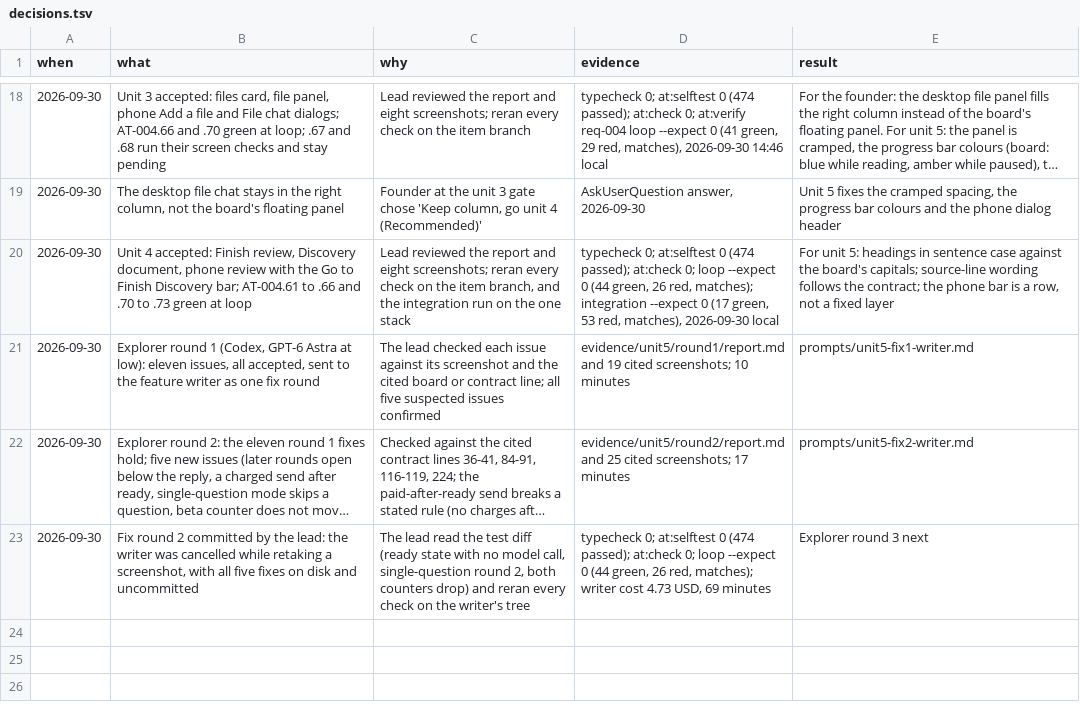
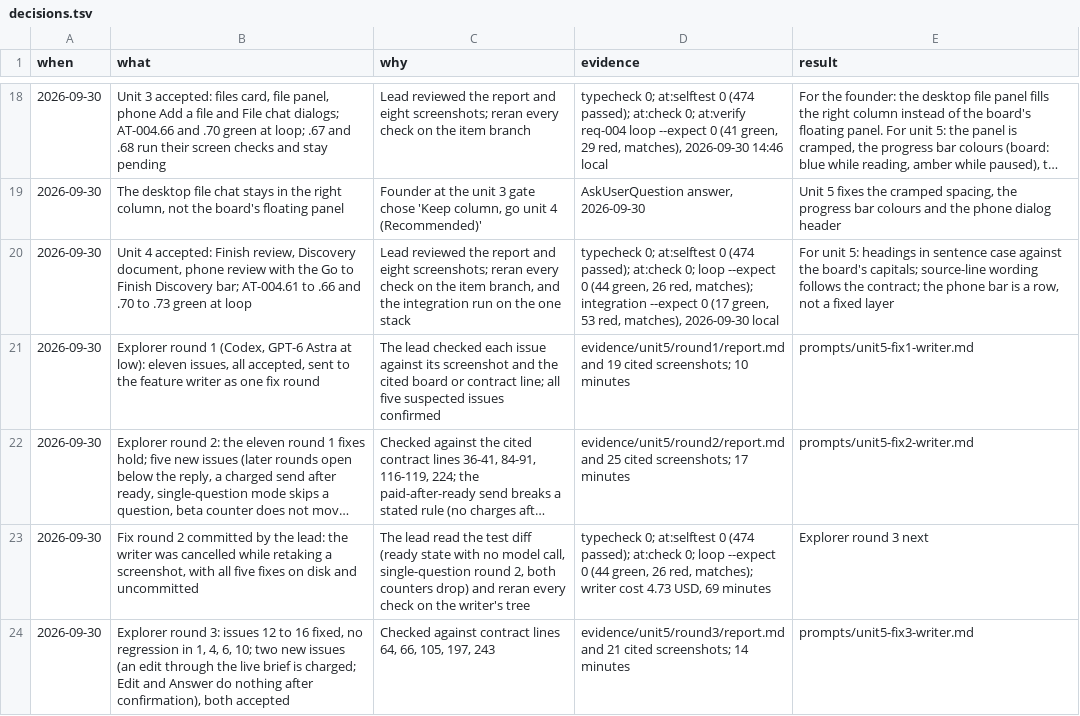
Before and after one commit to nirdrang/ai4good, a TSV file: loop/items/AI4DEV-180/decisions.tsv, drawn as a sheet; only a part is shown, gaps mark what is left out; long unchanged cells end in …; the diff names each change by its address in the sheet, - before the commit and + after, or states it on an @@ line.

```diff
--- a/loop/items/AI4DEV-180/decisions.tsv
+++ b/loop/items/AI4DEV-180/decisions.tsv
+row 24: 2026-09-30 | Explorer round 3: issues 12 to 16 fixed, no regression in 1, 4, 6, 10; two new issues (an edit through the live brief is charged; Edit and Answer do nothing after confirmation), both accepted | Checked against contract lines 64, 66, 105, 197, 243 | evidence/unit5/round3/report.md and 21 cited screenshots; 14 minutes | prompts/unit5-fix3-writer.md
```
Also changed, not shown: 23 other files.
